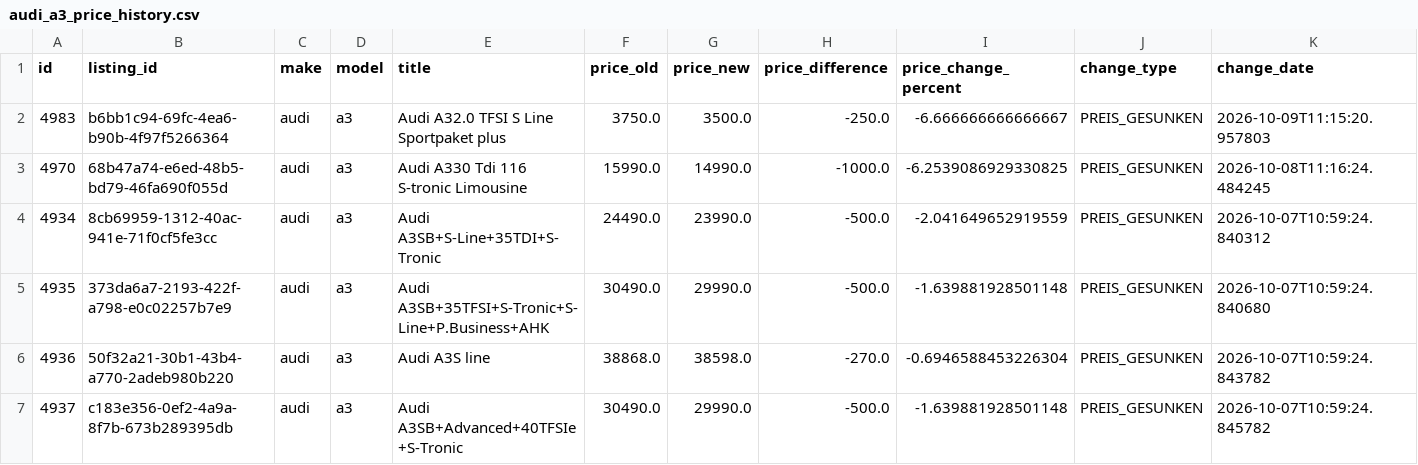
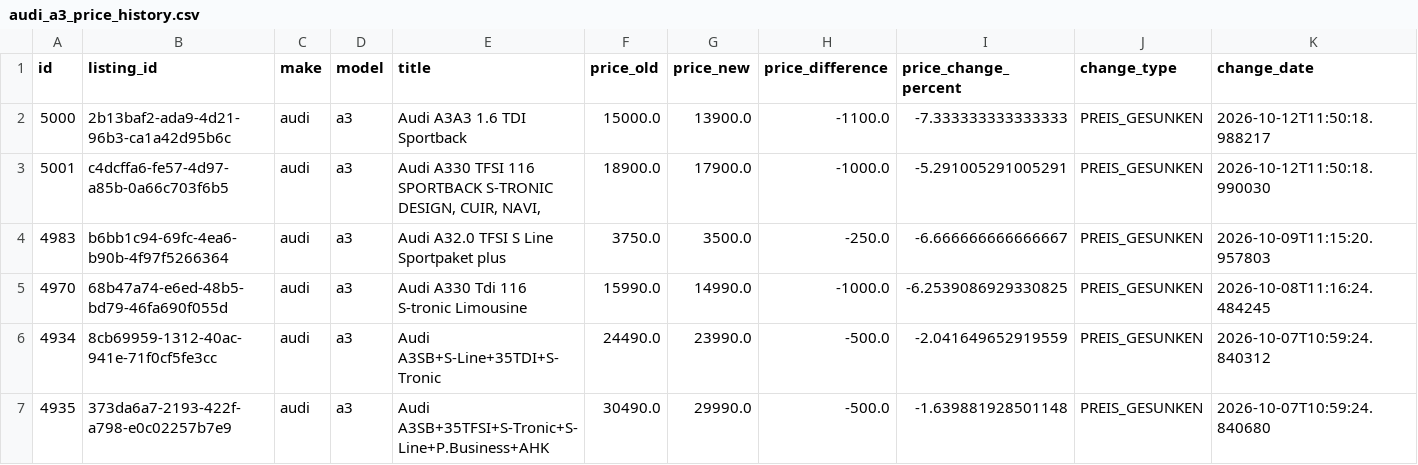
Before and after one commit to masterries/AutoAnalyse, a CSV file: scrapper/data/audi_a3_price_history.csv, drawn as a sheet; only a part is shown; the shorter side is filled out with more unchanged rows; rows hold the shown columns only; the diff names each change by its address in the sheet, - before the commit and + after, or states it on an @@ line.

```diff
--- a/scrapper/data/audi_a3_price_history.csv
+++ b/scrapper/data/audi_a3_price_history.csv
+row 2: 5000 | 2b13baf2-ada9-4d21-96b3-ca1a42d95b6c | audi | a3 | Audi A3A3 1.6 TDI Sportback | 15000.0 | 13900.0 | -1100.0 | -7.333333333333333 | PREIS_GESUNKEN | 2026-10-12T11:50:18.988217
+row 3: 5001 | c4dcffa6-fe57-4d97-a85b-0a66c703f6b5 | audi | a3 | Audi A330 TFSI 116 SPORTBACK S-TRONIC DESIGN, CUIR, NAVI, | 18900.0 | 17900.0 | -1000.0 | -5.291005291005291 | PREIS_GESUNKEN | 2026-10-12T11:50:18.990030
```
Also changed, not shown: scrapper/data/audi_a4_price_history.csv, scrapper/data/bmw_120_listings.csv, 50 other files.
